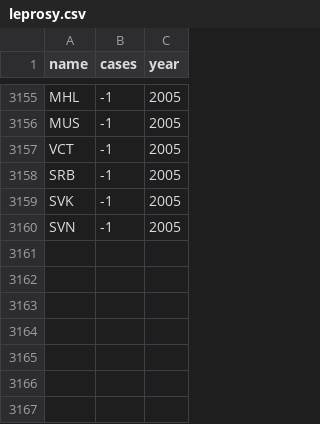
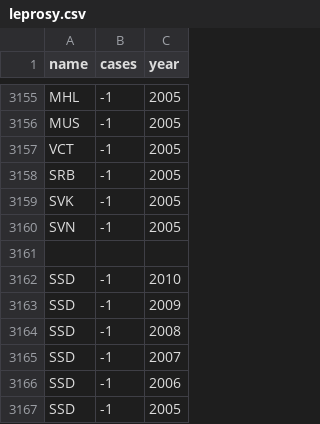
Before and after one commit to dtkalla/Disease-Tracker, a CSV file: src/scripts/data/leprosy.csv, drawn as a sheet; only a part is shown, gaps mark what is left out.

Commit message:
fix SSD leprosy data

```diff
--- a/src/scripts/data/leprosy.csv
+++ b/src/scripts/data/leprosy.csv
@@ -3160 +3160,8 @@ SVK,-1,2005
 SVN,-1,2005
+
+SSD,-1,2010
+SSD,-1,2009
+SSD,-1,2008
+SSD,-1,2007
+SSD,-1,2006
+SSD,-1,2005
```
Also changed, not shown: 4 other files.
